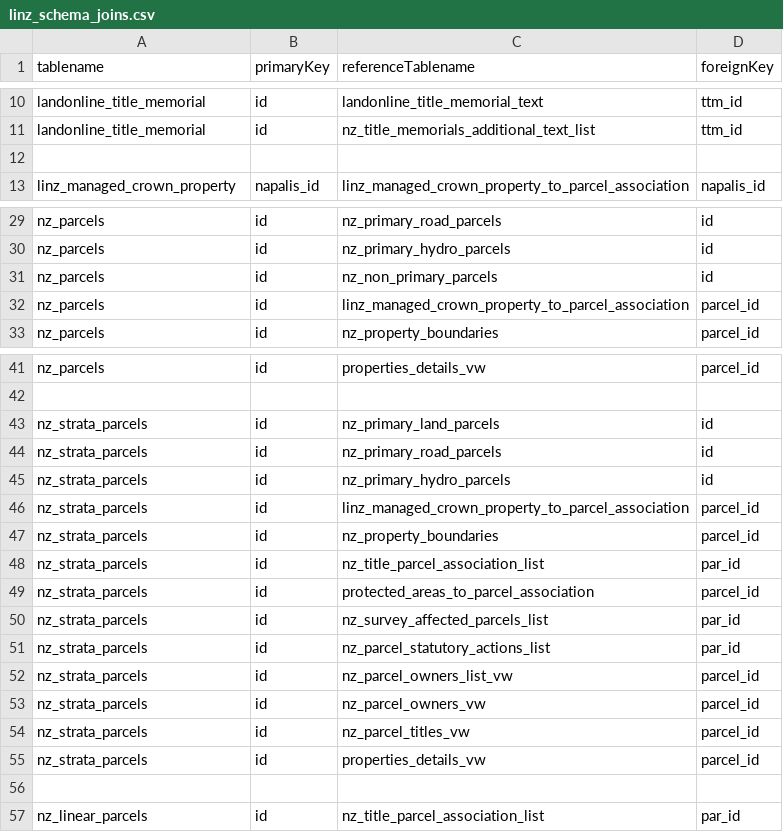
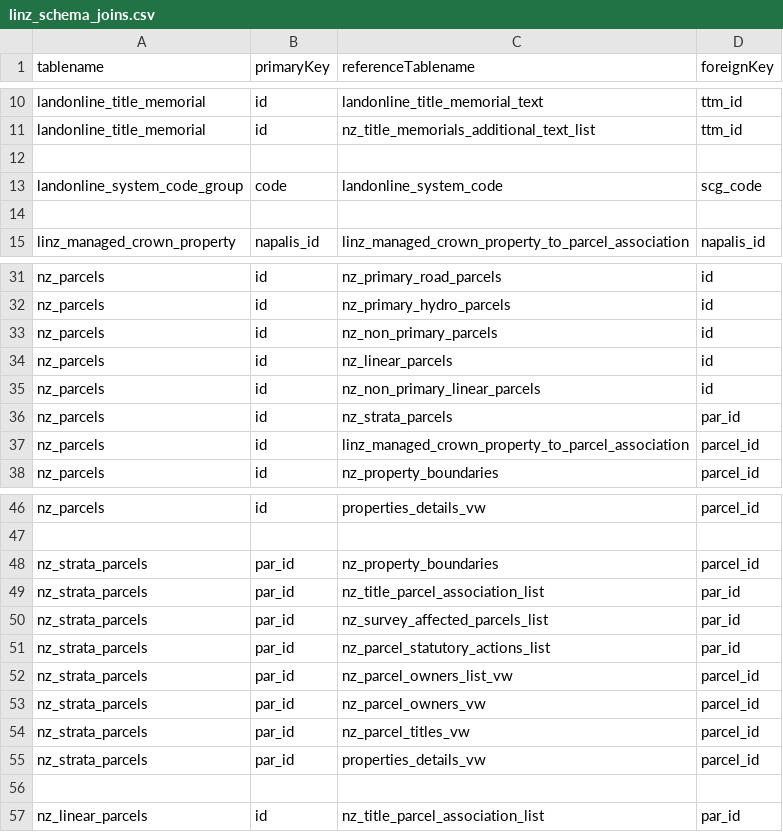
Before and after one commit to grant-eureka/LINZ-Schema-Loader, a CSV file: linz_schema_joins.csv, drawn as a sheet; only a part is shown, gaps mark what is left out; the diff covers the shown part only.

```diff
--- a/linz_schema_joins.csv
+++ b/linz_schema_joins.csv
@@ -12,2 +12,4 @@ landonline_title_memorial,id,nz_title_memorials_additional_text_list,ttm_id
 ,,,
+landonline_system_code_group,code,landonline_system_code,scg_code
+,,,
 linz_managed_crown_property,napalis_id,linz_managed_crown_property_to_parcel_association,napalis_id
@@ -31,2 +33,5 @@ nz_parcels,id,nz_primary_hydro_parcels,id
 nz_parcels,id,nz_non_primary_parcels,id
+nz_parcels,id,nz_linear_parcels,id
+nz_parcels,id,nz_non_primary_linear_parcels,id
+nz_parcels,id,nz_strata_parcels,par_id
 nz_parcels,id,linz_managed_crown_property_to_parcel_association,parcel_id
@@ -42,15 +47,10 @@ nz_parcels,id,properties_details_vw,parcel_id
 ,,,
-nz_strata_parcels,id,nz_primary_land_parcels,id
-nz_strata_parcels,id,nz_primary_road_parcels,id
-nz_strata_parcels,id,nz_primary_hydro_parcels,id
-nz_strata_parcels,id,linz_managed_crown_property_to_parcel_association,parcel_id
-nz_strata_parcels,id,nz_property_boundaries,parcel_id
-nz_strata_parcels,id,nz_title_parcel_association_list,par_id
-nz_strata_parcels,id,protected_areas_to_parcel_association,parcel_id
-nz_strata_parcels,id,nz_survey_affected_parcels_list,par_id
-nz_strata_parcels,id,nz_parcel_statutory_actions_list,par_id
-nz_strata_parcels,id,nz_parcel_owners_list_vw,parcel_id
-nz_strata_parcels,id,nz_parcel_owners_vw,parcel_id
-nz_strata_parcels,id,nz_parcel_titles_vw,parcel_id
-nz_strata_parcels,id,properties_details_vw,parcel_id
+nz_strata_parcels,par_id,nz_property_boundaries,parcel_id
+nz_strata_parcels,par_id,nz_title_parcel_association_list,par_id
+nz_strata_parcels,par_id,nz_survey_affected_parcels_list,par_id
+nz_strata_parcels,par_id,nz_parcel_statutory_actions_list,par_id
+nz_strata_parcels,par_id,nz_parcel_owners_list_vw,parcel_id
+nz_strata_parcels,par_id,nz_parcel_owners_vw,parcel_id
+nz_strata_parcels,par_id,nz_parcel_titles_vw,parcel_id
+nz_strata_parcels,par_id,properties_details_vw,parcel_id
 ,,,
```
Also changed, not shown: 1 removed row and 4 moved rows elsewhere in this file, 3 other files.
